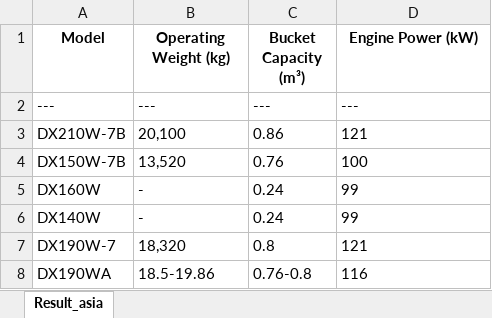
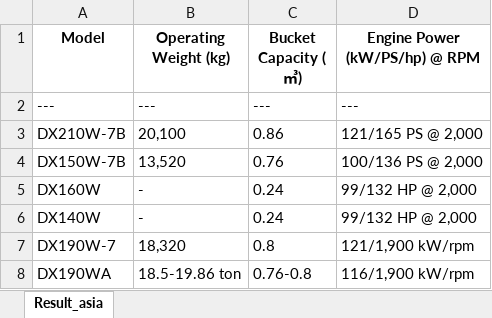
Before and after one commit to Jimin-Park0901/AI_Initiative, an Excel workbook: parsed_results.xlsx, sheet Result_asia, drawn as a sheet; values as stored, in another font and other column widths than the file's, no borders; the diff names each change by its address in the sheet, - before the commit and + after, or states it on an @@ line.

```diff
--- a/parsed_results.xlsx (sheet Result_asia)
+++ b/parsed_results.xlsx (sheet Result_asia)
-C1: Bucket Capacity (m³)
+C1: Bucket Capacity (㎥)
-D1: Engine Power (kW)
+D1: Engine Power (kW/PS/hp) @ RPM
-D3 (Engine Power (kW/PS/hp) @ RPM): 121
+D3 (Engine Power (kW/PS/hp) @ RPM): 121/165 PS @ 2,000
-D4 (Engine Power (kW/PS/hp) @ RPM): 100
+D4 (Engine Power (kW/PS/hp) @ RPM): 100/136 PS @ 2,000
-D5:D6 (Engine Power (kW/PS/hp) @ RPM): 99
+D5:D6 (Engine Power (kW/PS/hp) @ RPM): 99/132 HP @ 2,000
-D7 (Engine Power (kW/PS/hp) @ RPM): 121
+D7 (Engine Power (kW/PS/hp) @ RPM): 121/1,900 kW/rpm
-B8 (Operating Weight (kg)): 18.5-19.86
+B8 (Operating Weight (kg)): 18.5-19.86 ton
-D8 (Engine Power (kW/PS/hp) @ RPM): 116
+D8 (Engine Power (kW/PS/hp) @ RPM): 116/1,900 kW/rpm
```
Also changed, not shown: 2 other files.
